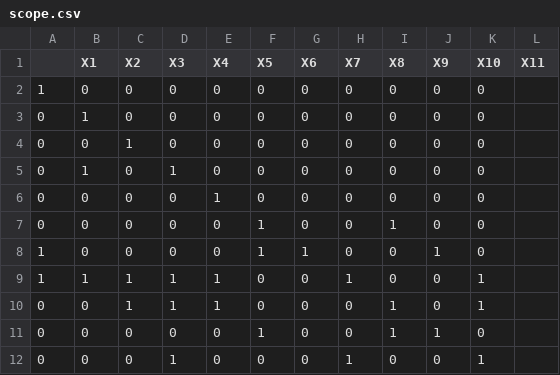
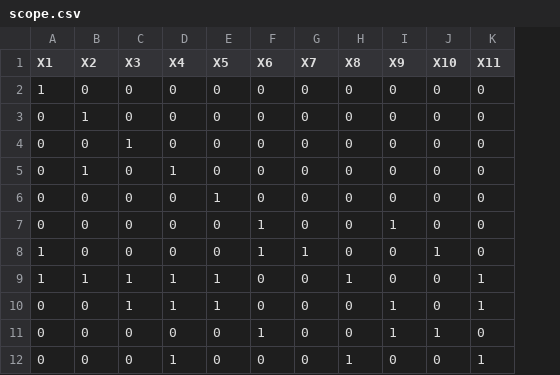
Before and after one commit to AblaZe42/MODCOM_PROJECT, a CSV file: dataset/scope.csv, drawn as a sheet; removed rows and columns are numbered as before the commit, all else as after; the diff names each change by its address in the sheet, - before the commit and + after, or states it on an @@ line.

Commit message:
Update scope.csv

```diff
--- a/dataset/scope.csv
+++ b/dataset/scope.csv
-column A, rows 3-12: 0 | 0 | 0 | 0 | 0 | 1 | 1 | 0 | 0 | 0
-row 2: 1 | 0 | 0 | 0 | 0 | 0 | 0 | 0 | 0 | 0 | 0
-K2:K8 (X11): (empty)
+K2:K8 (X11): 0
-A4 (X1): 1
+A4 (X1): 0
-B5 (X2): 0
+B5 (X2): 1
-H6 (X8): 1
+H6 (X8): 0
-E7 (X5): 1
+E7 (X5): 0
-B8 (X2): 1
+B8 (X2): 0
-C8 (X3): 1
+C8 (X3): 0
-D8 (X4): 1
+D8 (X4): 0
-F8 (X6): 0
+F8 (X6): 1
-A9 (X1): 0
+A9 (X1): 1
-E9 (X5): 0
+E9 (X5): 1
-J9 (X10): 1
+J9 (X10): 0
-K9:K10 (X11): (empty)
+K9:K10 (X11): 1
-C10 (X3): 0
+C10 (X3): 1
-D10 (X4): 0
+D10 (X4): 1
-H10 (X8): 1
+H10 (X8): 0
-C11 (X3): 1
+C11 (X3): 0
-F11 (X6): 0
+F11 (X6): 1
-G11 (X7): 1
+G11 (X7): 0
-I11 (X9): 0
+I11 (X9): 1
-K11 (X11): (empty)
+K11 (X11): 0
+row 12: 0 | 0 | 0 | 1 | 0 | 0 | 0 | 1 | 0 | 0 | 1
```
